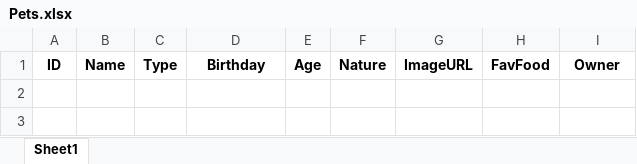
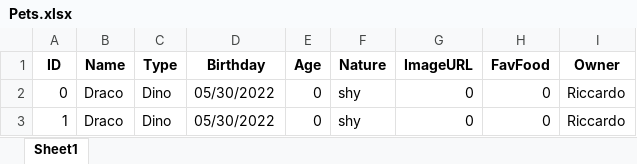
Before and after one commit to robinfilinger/RanniPy, an Excel workbook: Data/SaveFiles/Pets.xlsx, sheet Sheet1, drawn as a sheet; values as stored, in another font and other column widths than the file's, no borders; the diff names each change by its address in the sheet, - before the commit and + after, or states it on an @@ line.

```diff
--- a/Data/SaveFiles/Pets.xlsx (sheet Sheet1)
+++ b/Data/SaveFiles/Pets.xlsx (sheet Sheet1)
+row 2: 0 | Draco | Dino | 05/30/2022 | 0 | shy | 0 | 0 | Riccardo
+row 3: 1 | Draco | Dino | 05/30/2022 | 0 | shy | 0 | 0 | Riccardo
```
Also changed, not shown: 5 other files.
